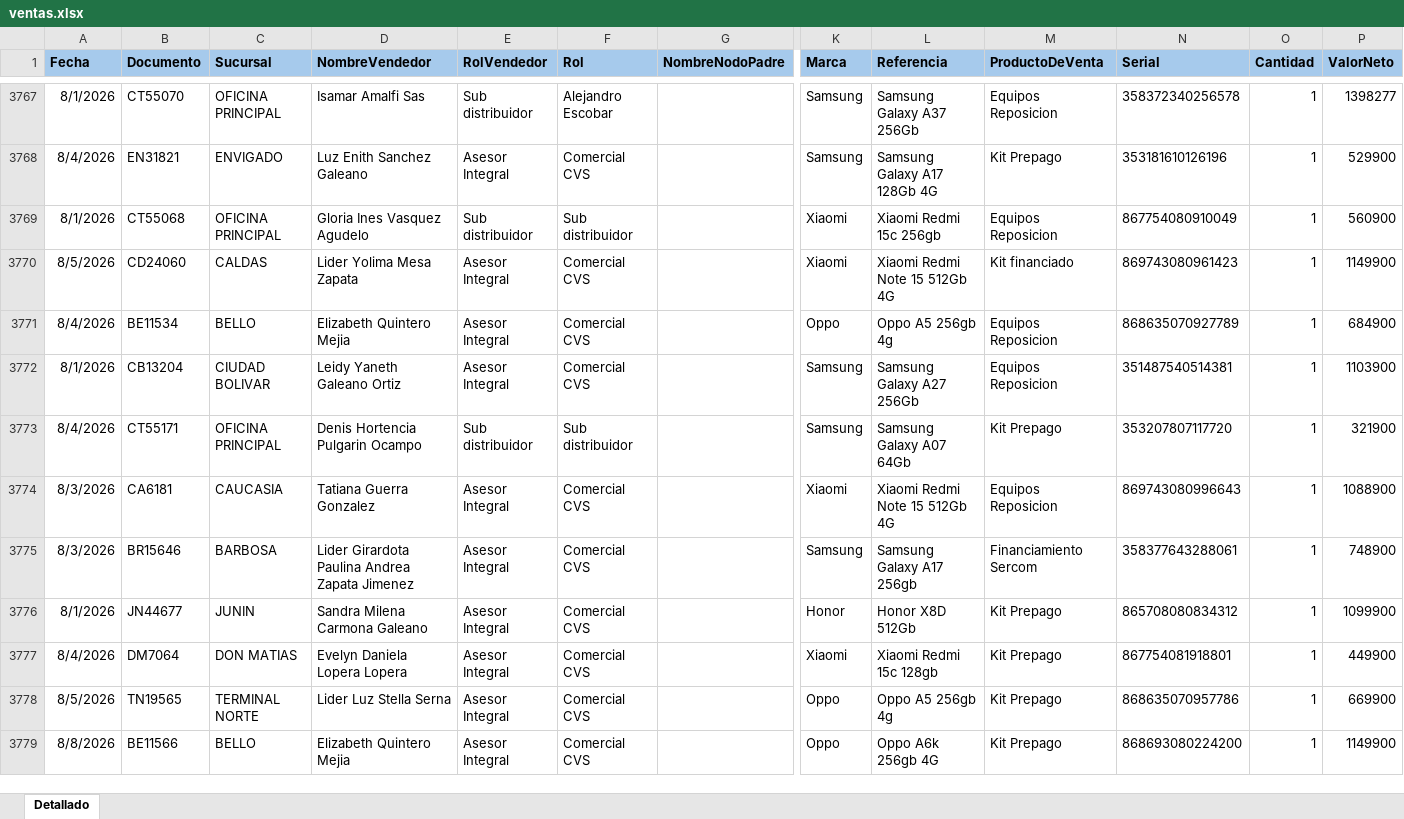
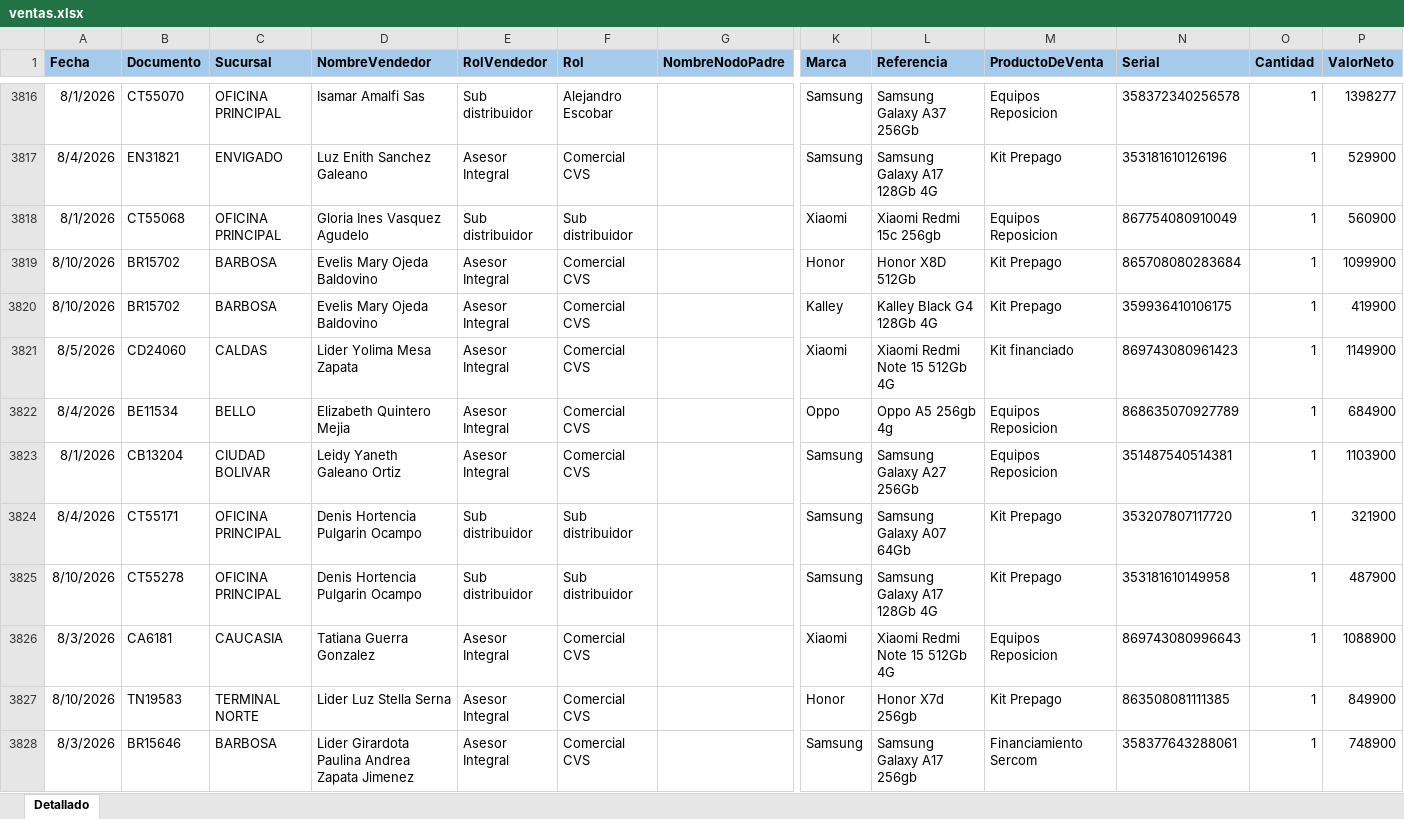
Before and after one commit to Paolam1903/EQUIPOS, an Excel workbook: ventas.xlsx, sheet Detallado, drawn as a sheet; only a part is shown, gaps mark what is left out; the shorter side is filled out with more unchanged rows; values as stored, in another font and other column widths than the file's, no borders; conditional formats not drawn; rows hold the shown columns only; the diff covers the shown part only; the diff names each change by its address in the sheet, - before the commit and + after, or states it on an @@ line.

```diff
--- a/ventas.xlsx (sheet Detallado)
+++ b/ventas.xlsx (sheet Detallado)
+row 3819: 8/10/2026 | BR15702 | BARBOSA | Evelis Mary Ojeda Baldovino | Asesor Integral | Comercial CVS |  | Honor | Honor X8D 512Gb | Kit Prepago | 865708080283684 | 1 | 1099900
+row 3820: 8/10/2026 | BR15702 | BARBOSA | Evelis Mary Ojeda Baldovino | Asesor Integral | Comercial CVS |  | Kalley | Kalley Black G4 128Gb 4G | Kit Prepago | 359936410106175 | 1 | 419900
+row 3825: 8/10/2026 | CT55278 | OFICINA PRINCIPAL | Denis Hortencia Pulgarin Ocampo | Sub distribuidor | Sub distribuidor |  | Samsung | Samsung Galaxy A17 128Gb 4G | Kit Prepago | 353181610149958 | 1 | 487900
+row 3827: 8/10/2026 | TN19583 | TERMINAL NORTE | Lider Luz Stella Serna | Asesor Integral | Comercial CVS |  | Honor | Honor X7d 256gb | Kit Prepago | 863508081111385 | 1 | 849900
```
Also changed, not shown: 101 added rows, 1 removed row, 24 moved rows and 8 edited cells elsewhere in this sheet, 1 other file.
